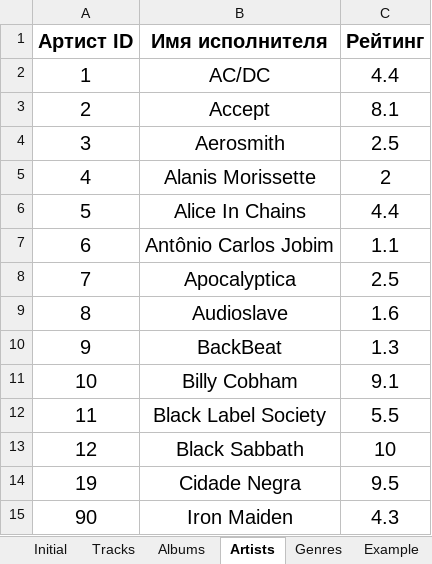
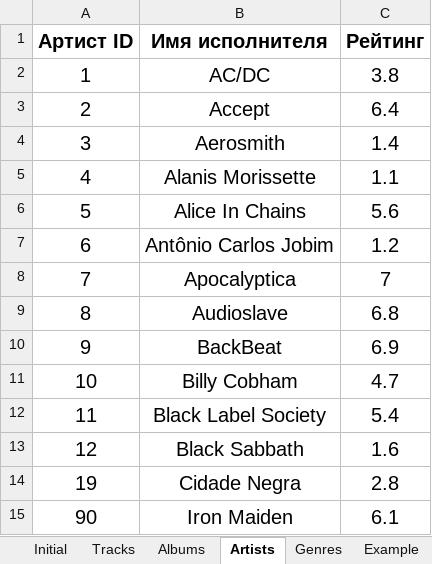
Before and after one commit to Darinochka/Project-data-analysis, an Excel workbook: data/tracks1.xlsx, sheet Artists, drawn as a sheet; values as stored, in another font and other column widths than the file's, no borders; the diff names each change by its address in the sheet, - before the commit and + after, or states it on an @@ line.

```diff
--- a/data/tracks1.xlsx (sheet Artists)
+++ b/data/tracks1.xlsx (sheet Artists)
-C2 (Рейтинг): 4.4
+C2 (Рейтинг): 3.8
-C3 (Рейтинг): 8.1
+C3 (Рейтинг): 6.4
-C4 (Рейтинг): 2.5
+C4 (Рейтинг): 1.4
-C5 (Рейтинг): 2
+C5 (Рейтинг): 1.1
-C6 (Рейтинг): 4.4
+C6 (Рейтинг): 5.6
-C7 (Рейтинг): 1.1
+C7 (Рейтинг): 1.2
-C8 (Рейтинг): 2.5
+C8 (Рейтинг): 7
-C9 (Рейтинг): 1.6
+C9 (Рейтинг): 6.8
-C10 (Рейтинг): 1.3
+C10 (Рейтинг): 6.9
-C11 (Рейтинг): 9.1
+C11 (Рейтинг): 4.7
-C12 (Рейтинг): 5.5
+C12 (Рейтинг): 5.4
-C13 (Рейтинг): 10
+C13 (Рейтинг): 1.6
-C14 (Рейтинг): 9.5
+C14 (Рейтинг): 2.8
-C15 (Рейтинг): 4.3
+C15 (Рейтинг): 6.1
```
Also changed, not shown: sheet Initial, sheet Albums, 10 other files.
